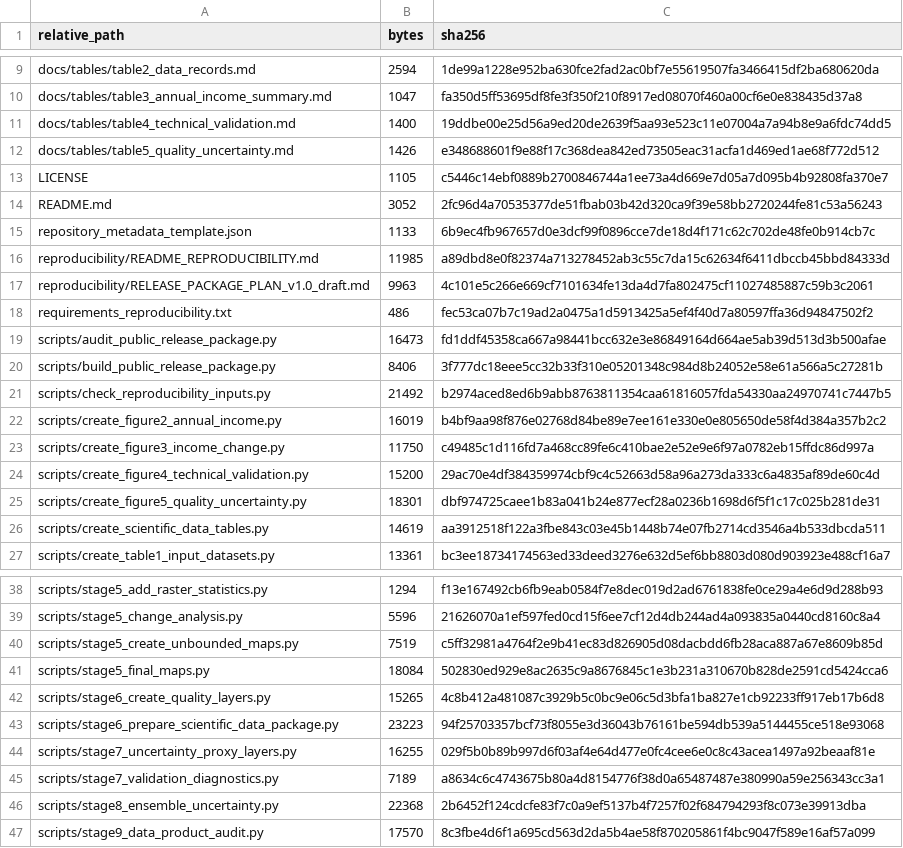
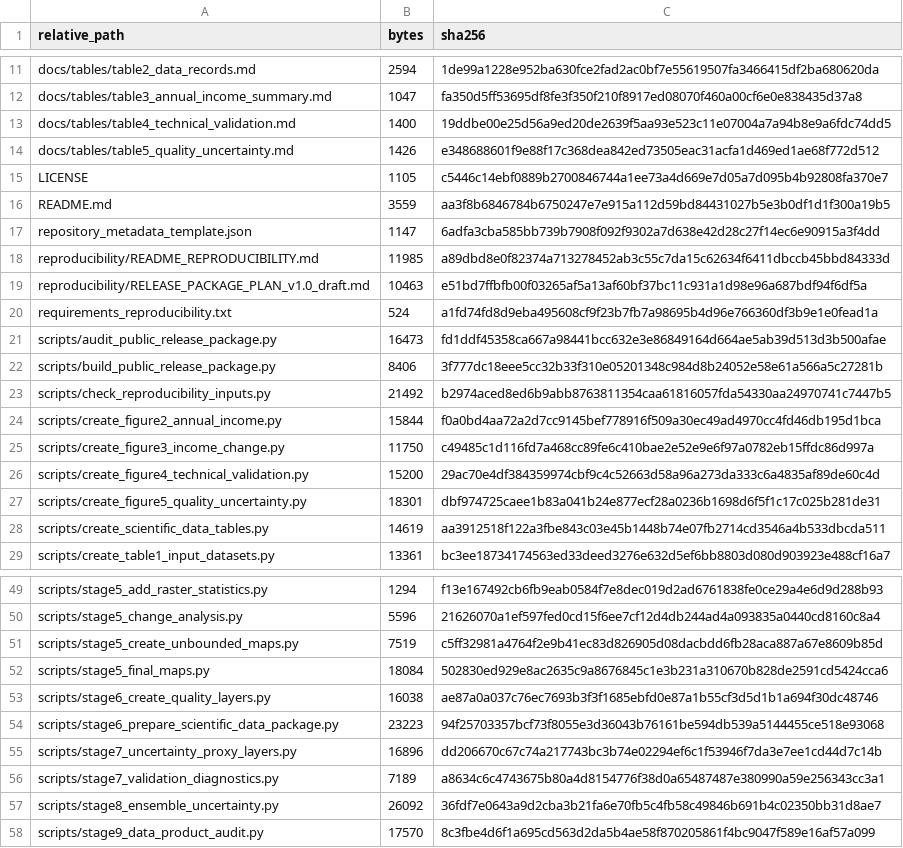
Before and after one commit to zhouruifeng973-boop/china-rural-income-1km, a CSV file: CODE_FILE_MANIFEST.csv, drawn as a sheet; only a part is shown, gaps mark what is left out; the diff covers the shown part only.

```diff
--- a/CODE_FILE_MANIFEST.csv
+++ b/CODE_FILE_MANIFEST.csv
@@ -13,7 +15,7 @@ docs/tables/table5_quality_uncertainty.md,1426,e348688601f9e88f17c368dea842ed735
 LICENSE,1105,c5446c14ebf0889b2700846744a1ee73a4d669e7d05a7d095b4b92808fa370e7
-README.md,3052,2fc96d4a70535377de51fbab03b42d320ca9f39e58bb2720244fe81c53a56243
-repository_metadata_template.json,1133,6b9ec4fb967657d0e3dcf99f0896cce7de18d4f171c62c702de48fe0b914cb7c
+README.md,3559,aa3f8b6846784b6750247e7e915a112d59bd84431027b5e3b0df1d1f300a19b5
+repository_metadata_template.json,1147,6adfa3cba585bb739b7908f092f9302a7d638e42d28c27f14ec6e90915a3f4dd
 reproducibility/README_REPRODUCIBILITY.md,11985,a89dbd8e0f82374a713278452ab3c55c7da15c62634f6411dbccb45bbd84333d
-reproducibility/RELEASE_PACKAGE_PLAN_v1.0_draft.md,9963,4c101e5c266e669cf7101634fe13da4d7fa802475cf11027485887c59b3c2061
-requirements_reproducibility.txt,486,fec53ca07b7c19ad2a0475a1d5913425a5ef4f40d7a80597ffa36d94847502f2
+reproducibility/RELEASE_PACKAGE_PLAN_v1.0_draft.md,10463,e51bd7ffbfb00f03265af5a13af60bf37bc11c931a1d98e96a687bdf94f6df5a
+requirements_reproducibility.txt,524,a1fd74fd8d9eba495608cf9f23b7fb7a98695b4d96e766360df3b9e1e0fead1a
 scripts/audit_public_release_package.py,16473,fd1ddf45358ca667a98441bcc632e3e86849164d664ae5ab39d513d3b500afae
@@ -21,3 +23,3 @@ scripts/build_public_release_package.py,8406,3f777dc18eee5cc32b33f310e05201348c9
 scripts/check_reproducibility_inputs.py,21492,b2974aced8ed6b9abb8763811354caa61816057fda54330aa24970741c7447b5
-scripts/create_figure2_annual_income.py,16019,b4bf9aa98f876e02768d84be89e7ee161e330e0e805650de58f4d384a357b2c2
+scripts/create_figure2_annual_income.py,15844,f0a0bd4aa72a2d7cc9145bef778916f509a30ec49ad4970cc4fd46db195d1bca
 scripts/create_figure3_income_change.py,11750,c49485c1d116fd7a468cc89fe6c410bae2e52e9e6f97a0782eb15ffdc86d997a
@@ -41,7 +52,7 @@ scripts/stage5_create_unbounded_maps.py,7519,c5ff32981a4764f2e9b41ec83d826905d08
 scripts/stage5_final_maps.py,18084,502830ed929e8ac2635c9a8676845c1e3b231a310670b828de2591cd5424cca6
-scripts/stage6_create_quality_layers.py,15265,4c8b412a481087c3929b5c0bc9e06c5d3bfa1ba827e1cb92233ff917eb17b6d8
+scripts/stage6_create_quality_layers.py,16038,ae87a0a037c76ec7693b3f3f1685ebfd0e87a1b55cf3d5d1b1a694f30dc48746
 scripts/stage6_prepare_scientific_data_package.py,23223,94f25703357bcf73f8055e3d36043b76161be594db539a5144455ce518e93068
-scripts/stage7_uncertainty_proxy_layers.py,16255,029f5b0b89b997d6f03af4e64d477e0fc4cee6e0c8c43acea1497a92beaaf81e
+scripts/stage7_uncertainty_proxy_layers.py,16896,dd206670c67c74a217743bc3b74e02294ef6c1f53946f7da3e7ee1cd44d7c14b
 scripts/stage7_validation_diagnostics.py,7189,a8634c6c4743675b80a4d8154776f38d0a65487487e380990a59e256343cc3a1
-scripts/stage8_ensemble_uncertainty.py,22368,2b6452f124cdcfe83f7c0a9ef5137b4f7257f02f684794293f8c073e39913dba
+scripts/stage8_ensemble_uncertainty.py,26092,36fdf7e0643a9d2cba3b21fa6e70fb5c4fb58c49846b691b4c02350bb31d8ae7
 scripts/stage9_data_product_audit.py,17570,8c3fbe4d6f1a695cd563d2da5b4ae58f870205861f4bc9047f589e16af57a099
```
Also changed, not shown: 11 added rows and 10 edited cells elsewhere in this file, 24 other files.
